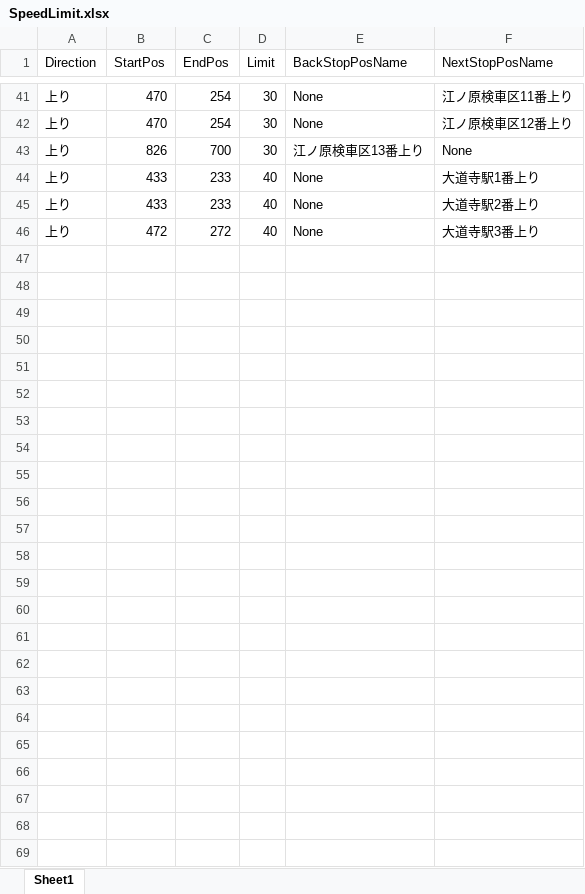
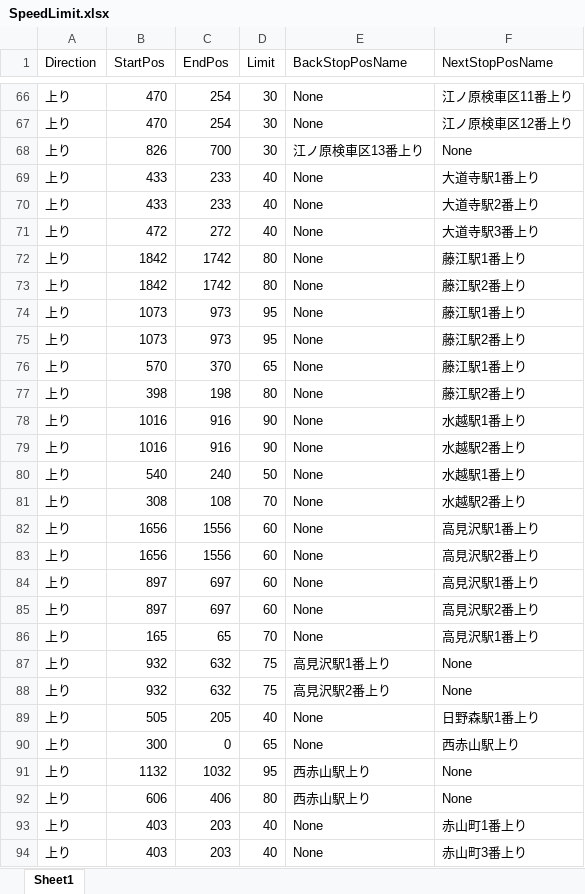
Before and after one commit to suine97/TrainCrewMoniter, an Excel workbook: exe/Xml/SpeedLimit.xlsx, sheet Sheet1, drawn as a sheet; only a part is shown, gaps mark what is left out; values as stored, in another font and other column widths than the file's, no borders; table styles not drawn; the diff covers the shown part only; the diff names each change by its address in the sheet, - before the commit and + after, or states it on an @@ line.

```diff
--- a/exe/Xml/SpeedLimit.xlsx (sheet Sheet1)
+++ b/exe/Xml/SpeedLimit.xlsx (sheet Sheet1)
+row 72: 上り | 1842 | 1742 | 80 | None | 藤江駅1番上り
+row 73: 上り | 1842 | 1742 | 80 | None | 藤江駅2番上り
+row 74: 上り | 1073 | 973 | 95 | None | 藤江駅1番上り
+row 75: 上り | 1073 | 973 | 95 | None | 藤江駅2番上り
+row 76: 上り | 570 | 370 | 65 | None | 藤江駅1番上り
+row 77: 上り | 398 | 198 | 80 | None | 藤江駅2番上り
+row 78: 上り | 1016 | 916 | 90 | None | 水越駅1番上り
+row 79: 上り | 1016 | 916 | 90 | None | 水越駅2番上り
+row 80: 上り | 540 | 240 | 50 | None | 水越駅1番上り
+row 81: 上り | 308 | 108 | 70 | None | 水越駅2番上り
+row 82: 上り | 1656 | 1556 | 60 | None | 高見沢駅1番上り
+row 83: 上り | 1656 | 1556 | 60 | None | 高見沢駅2番上り
+row 84: 上り | 897 | 697 | 60 | None | 高見沢駅1番上り
+row 85: 上り | 897 | 697 | 60 | None | 高見沢駅2番上り
+row 86: 上り | 165 | 65 | 70 | None | 高見沢駅1番上り
+row 87: 上り | 932 | 632 | 75 | 高見沢駅1番上り | None
+row 88: 上り | 932 | 632 | 75 | 高見沢駅2番上り | None
+row 89: 上り | 505 | 205 | 40 | None | 日野森駅1番上り
+row 90: 上り | 300 | 0 | 65 | None | 西赤山駅上り
+row 91: 上り | 1132 | 1032 | 95 | 西赤山駅上り | None
+row 92: 上り | 606 | 406 | 80 | 西赤山駅上り | None
+row 93: 上り | 403 | 203 | 40 | None | 赤山町1番上り
+row 94: 上り | 403 | 203 | 40 | None | 赤山町3番上り
```
Also changed, not shown: 25 added rows elsewhere in this sheet, exe/Xml/Gradient.xlsx, exe/Xml/MaxSpeed.xlsx, 10 other files.
